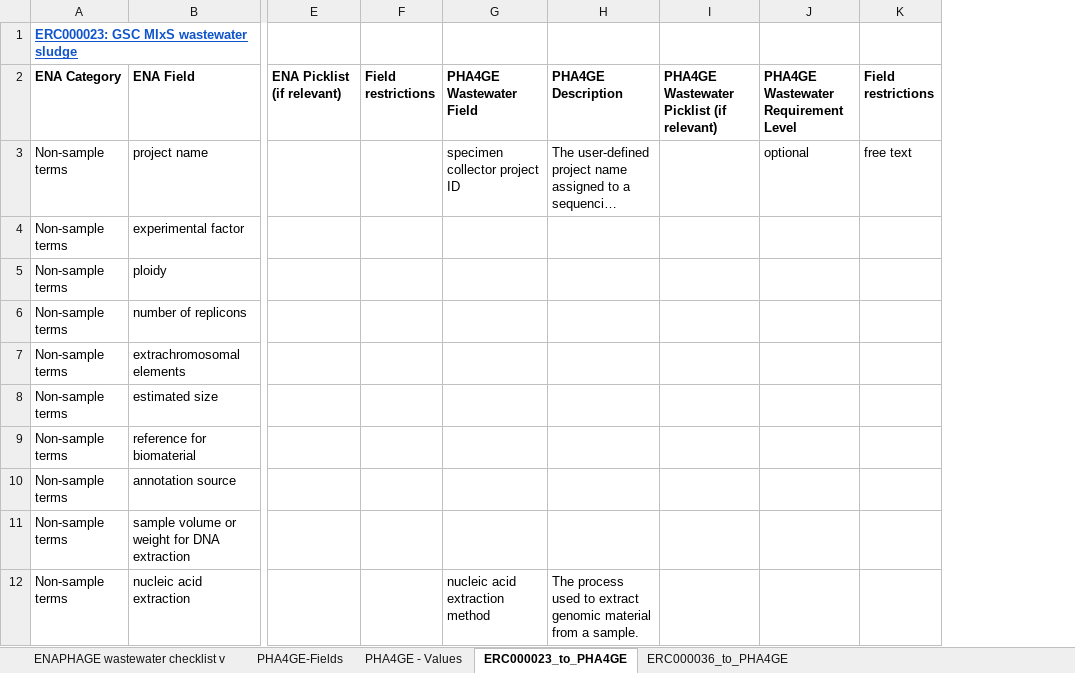
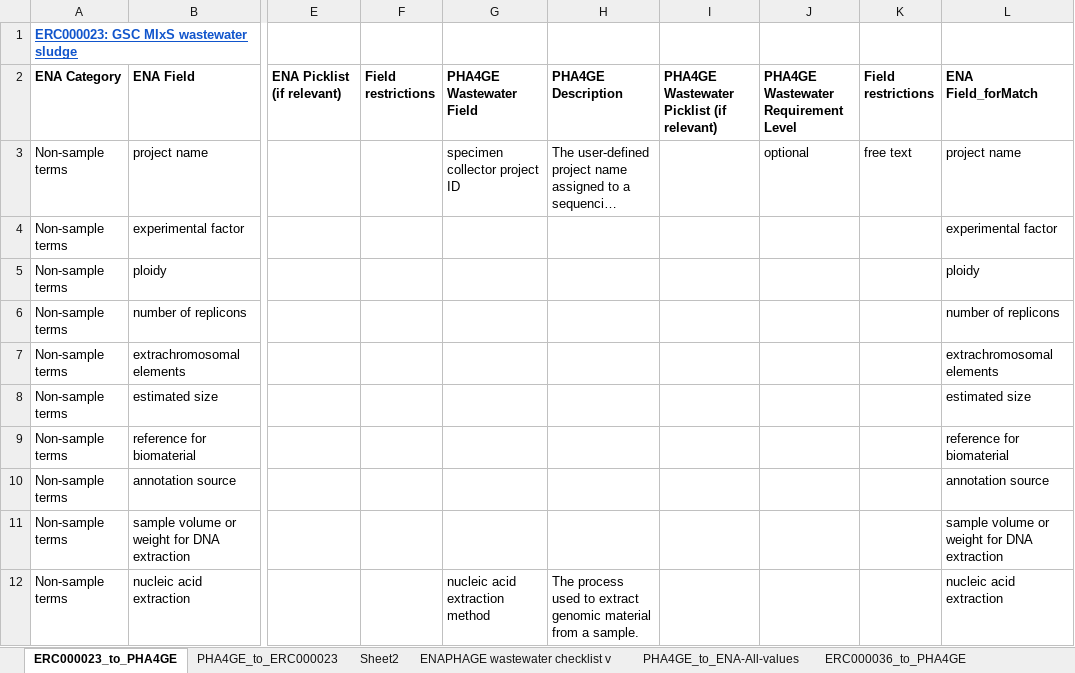
Before and after one commit to cidgoh/Wastewater_Contextual_Data_Specification, an Excel workbook: Mappings/ENA_PHA4GE-Wastewater_mapping.xlsx, sheet ERC000023_to_PHA4GE, drawn as a sheet; only a part is shown, gaps mark what is left out; long unchanged cells end in …; values as stored, in another font and other column widths than the file's, no borders; the diff names each change by its address in the sheet, - before the commit and + after, or states it on an @@ line.

```diff
--- a/Mappings/ENA_PHA4GE-Wastewater_mapping.xlsx (sheet ERC000023_to_PHA4GE)
+++ b/Mappings/ENA_PHA4GE-Wastewater_mapping.xlsx (sheet ERC000023_to_PHA4GE)
-sheet tab: PHA4GE - Values
+sheet tab: PHA4GE_to_ENA-All-values
-sheet tab: PHA4GE-Fields
+sheet tab: PHA4GE_to_ERC000023
+sheet tab: Sheet2
@@ sheet tab order changed: ERC000023_to_PHA4GE | PHA4GE_to_ERC000023 | Sheet2 | ENAPHAGE wastewater checklist v | PHA4GE_to_ENA-All-values | ERC000036_to_PHA4GE @@
+column L (ENA Field_forMatch), rows 3-12: project name | experimental factor | ploidy | number of replicons | extrachromosomal elements | estimated size | reference for biomaterial | annotation source | sample volume or weight for DNA extraction | nucleic acid extraction
```
Also changed, not shown: Mappings/NCBI_PHA4GE-Wastewater_mapping.xlsx.
